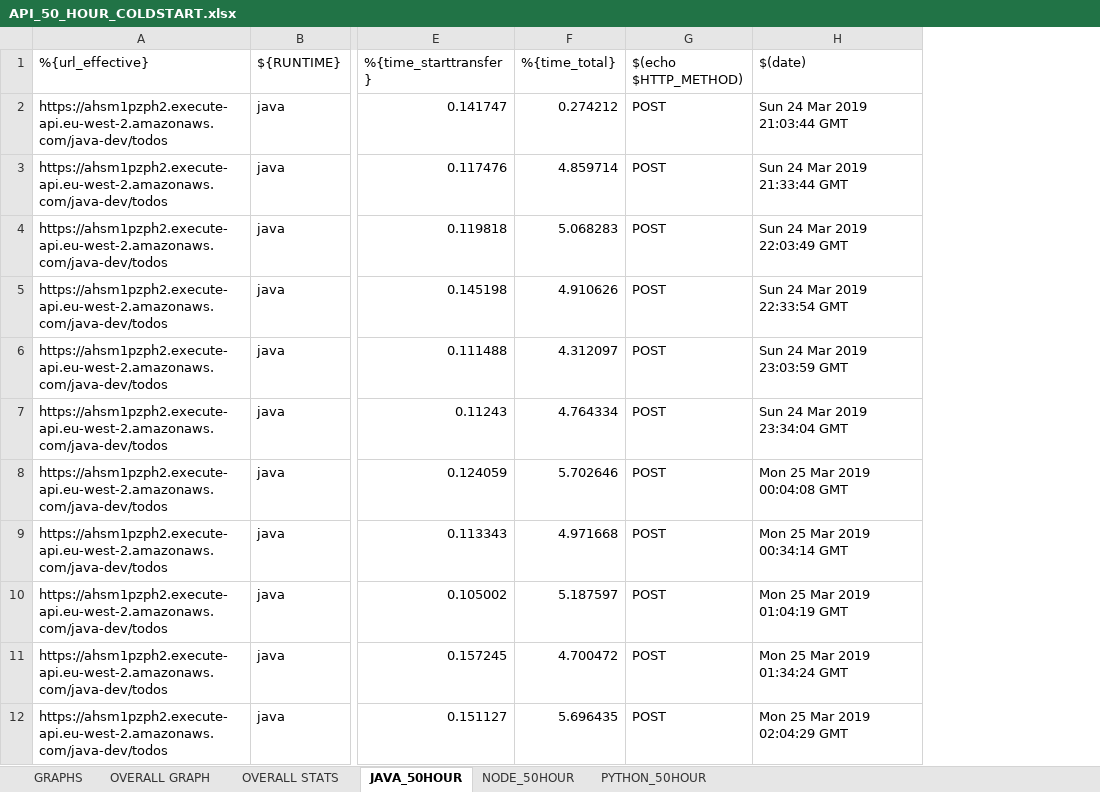
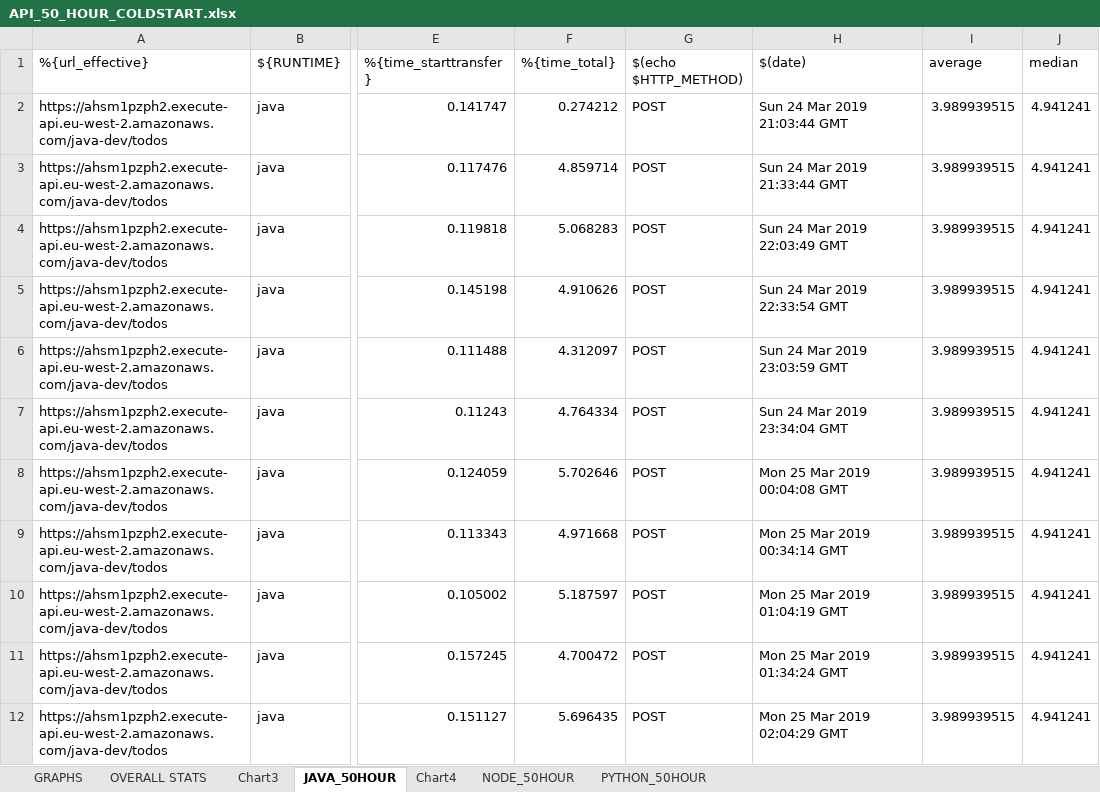
Before and after one commit to cjconnor24/Amazon-Lambda-Honours-Project, an Excel workbook: test-tools/api_50hour_coldstart_tests/API_50_HOUR_COLDSTART.xlsx, sheet JAVA_50HOUR, drawn as a sheet; only a part is shown, gaps mark what is left out; values as stored, in another font and other column widths than the file's, no borders; charts and pictures not drawn; the diff names each change by its address in the sheet, - before the commit and + after, or states it on an @@ line.

Commit message:
Adding more XSLS sheets and updating the existing sheets

```diff
--- a/test-tools/api_50hour_coldstart_tests/API_50_HOUR_COLDSTART.xlsx (sheet JAVA_50HOUR)
+++ b/test-tools/api_50hour_coldstart_tests/API_50_HOUR_COLDSTART.xlsx (sheet JAVA_50HOUR)
-sheet tab: OVERALL GRAPH
+sheet tab: Chart3
+sheet tab: Chart4
+column I (average), rows 2-12: all 3.989939515
+column J (median), rows 2-12: all 4.941241
```
Also changed, not shown: sheet OVERALL STATS, charts or pictures, 2 other files.
